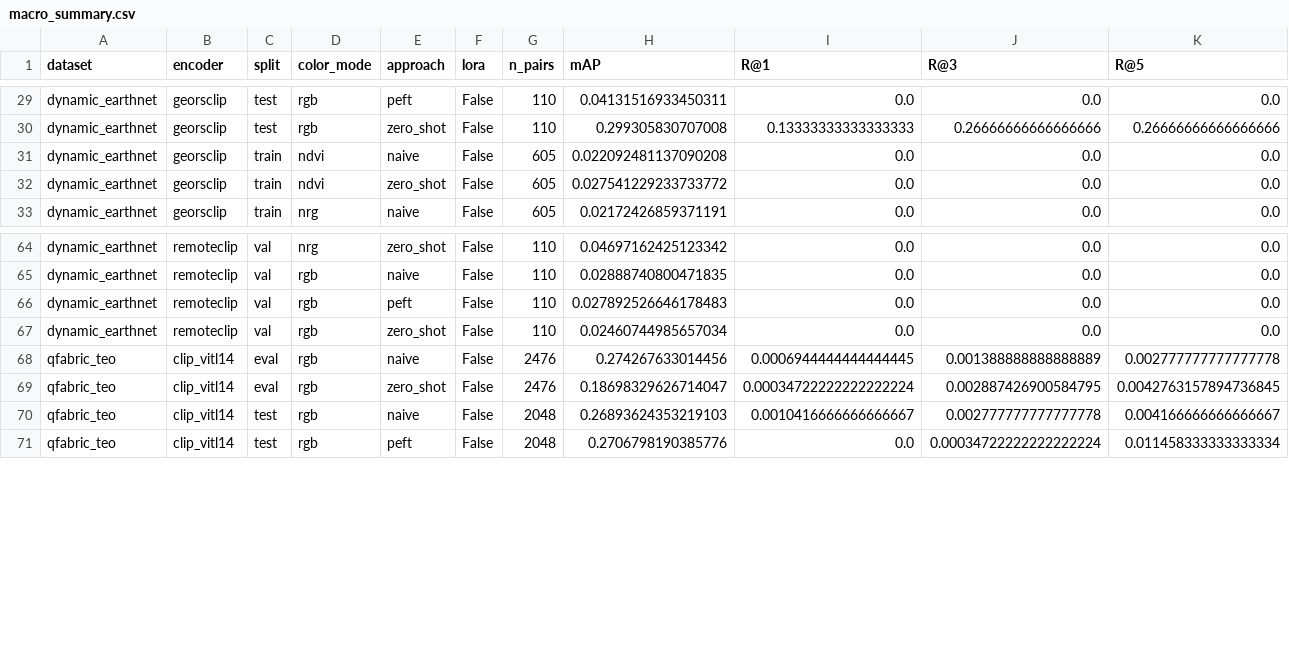
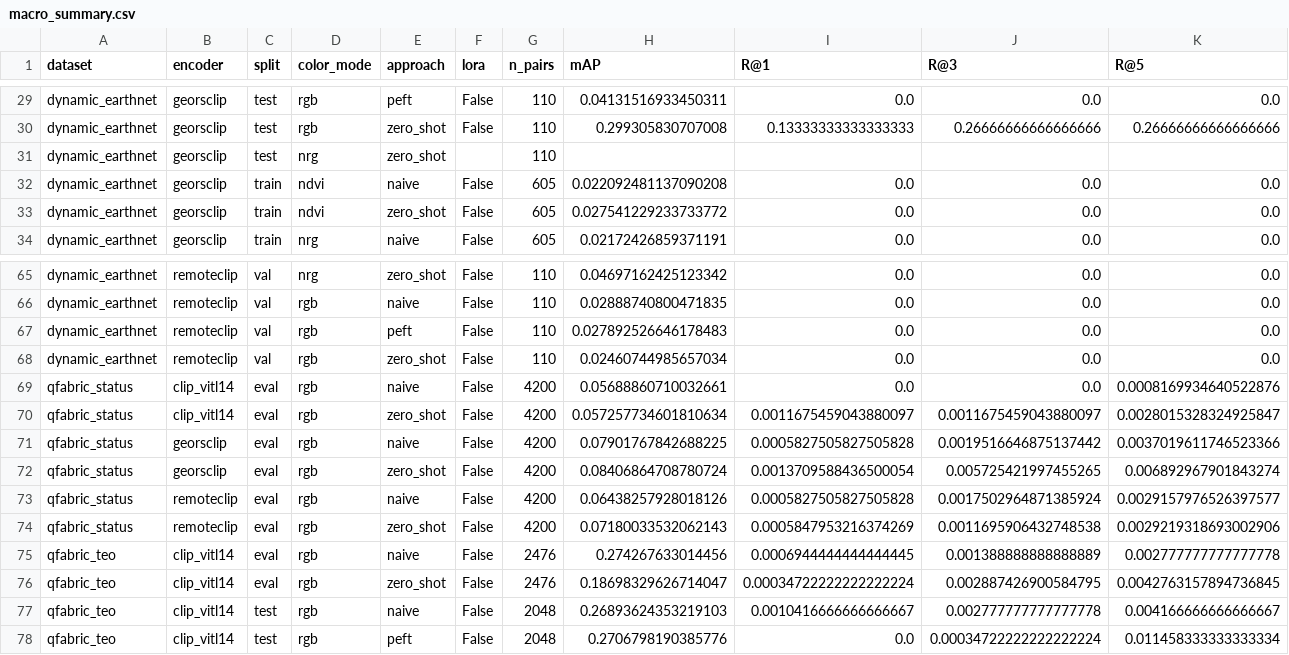
Before and after one commit to Panagiotis427/MSc_GBDA-OV_Temporal_Change_Retrieval, a CSV file: results/macro_summary.csv, drawn as a sheet; only a part is shown, gaps mark what is left out; rows hold the shown columns only; the diff names each change by its address in the sheet, - before the commit and + after, or states it on an @@ line.

Commit message:
feat(qfabric): RQA5 status-transition retrieval (REPORT 7.10); zero_shot delta >= naive flips the 7.8 regime; tests 179->192

```diff
--- a/results/macro_summary.csv
+++ b/results/macro_summary.csv
+row 31: dynamic_earthnet | georsclip | test | nrg | zero_shot |  | 110
+row 69: qfabric_status | clip_vitl14 | eval | rgb | naive | False | 4200 | 0.05688860710032661 | 0.0 | 0.0 | 0.0008169934640522876
+row 70: qfabric_status | clip_vitl14 | eval | rgb | zero_shot | False | 4200 | 0.057257734601810634 | 0.0011675459043880097 | 0.0011675459043880097 | 0.0028015328324925847
+row 71: qfabric_status | georsclip | eval | rgb | naive | False | 4200 | 0.07901767842688225 | 0.0005827505827505828 | 0.0019516646875137442 | 0.0037019611746523366
+row 72: qfabric_status | georsclip | eval | rgb | zero_shot | False | 4200 | 0.08406864708780724 | 0.0013709588436500054 | 0.005725421997455265 | 0.006892967901843274
+row 73: qfabric_status | remoteclip | eval | rgb | naive | False | 4200 | 0.06438257928018126 | 0.0005827505827505828 | 0.0017502964871385924 | 0.0029157976526397577
+row 74: qfabric_status | remoteclip | eval | rgb | zero_shot | False | 4200 | 0.07180033532062143 | 0.0005847953216374269 | 0.0011695906432748538 | 0.0029219318693002906
```
Also changed, not shown: 16 other files.
